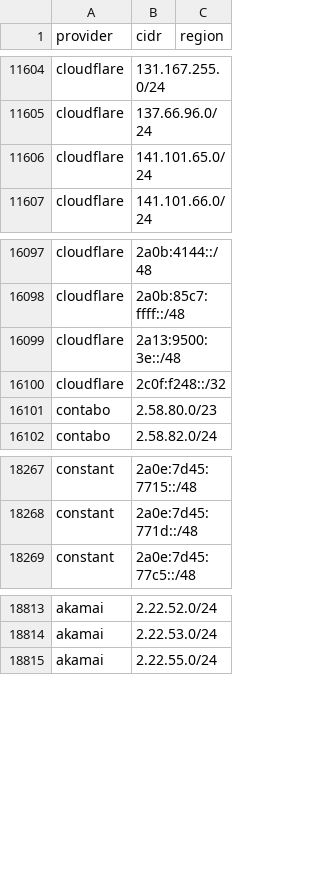
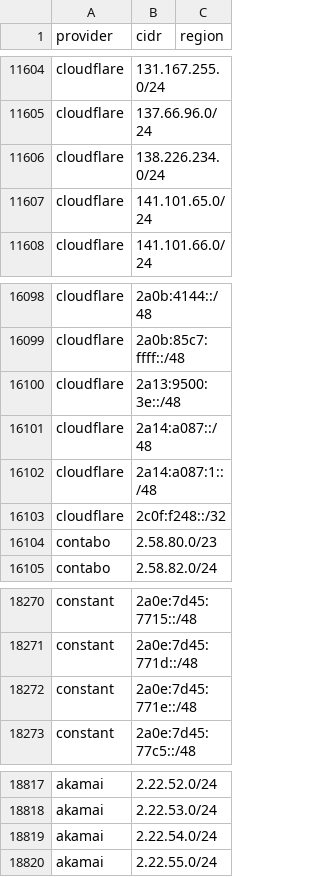
Before and after one commit to prettyleaf/cdn, a CSV file: all/all.csv, drawn as a sheet; only a part is shown, gaps mark what is left out.

```diff
--- a/all/all.csv
+++ b/all/all.csv
@@ -11605,2 +11605,3 @@ cloudflare,131.167.255.0/24,
 cloudflare,137.66.96.0/24,
+cloudflare,138.226.234.0/24,
 cloudflare,141.101.65.0/24,
@@ -16099,2 +16100,4 @@ cloudflare,2a0b:85c7:ffff::/48,
 cloudflare,2a13:9500:3e::/48,
+cloudflare,2a14:a087::/48,
+cloudflare,2a14:a087:1::/48,
 cloudflare,2c0f:f248::/32,
@@ -18268,2 +18271,3 @@ constant,2a0e:7d45:7715::/48,
 constant,2a0e:7d45:771d::/48,
+constant,2a0e:7d45:771e::/48,
 constant,2a0e:7d45:77c5::/48,
@@ -18814,2 +18818,3 @@ akamai,2.22.52.0/24,
 akamai,2.22.53.0/24,
+akamai,2.22.54.0/24,
 akamai,2.22.55.0/24,
```
Also changed, not shown: 5 other files.
